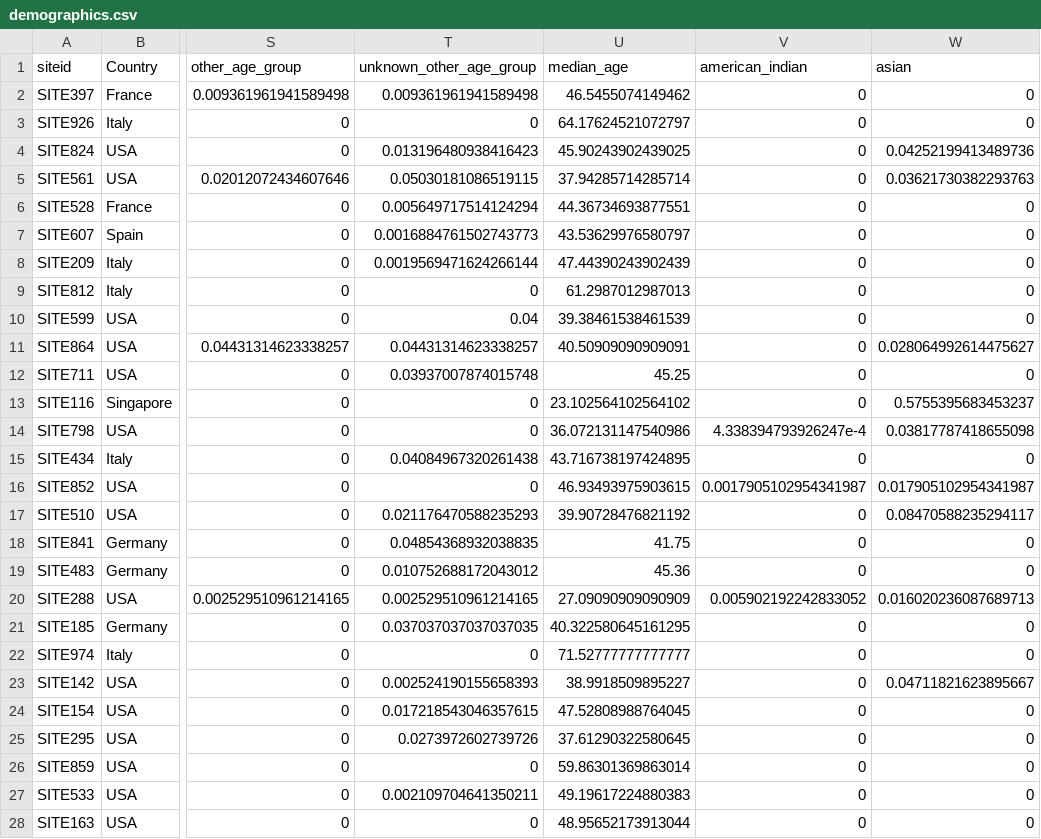
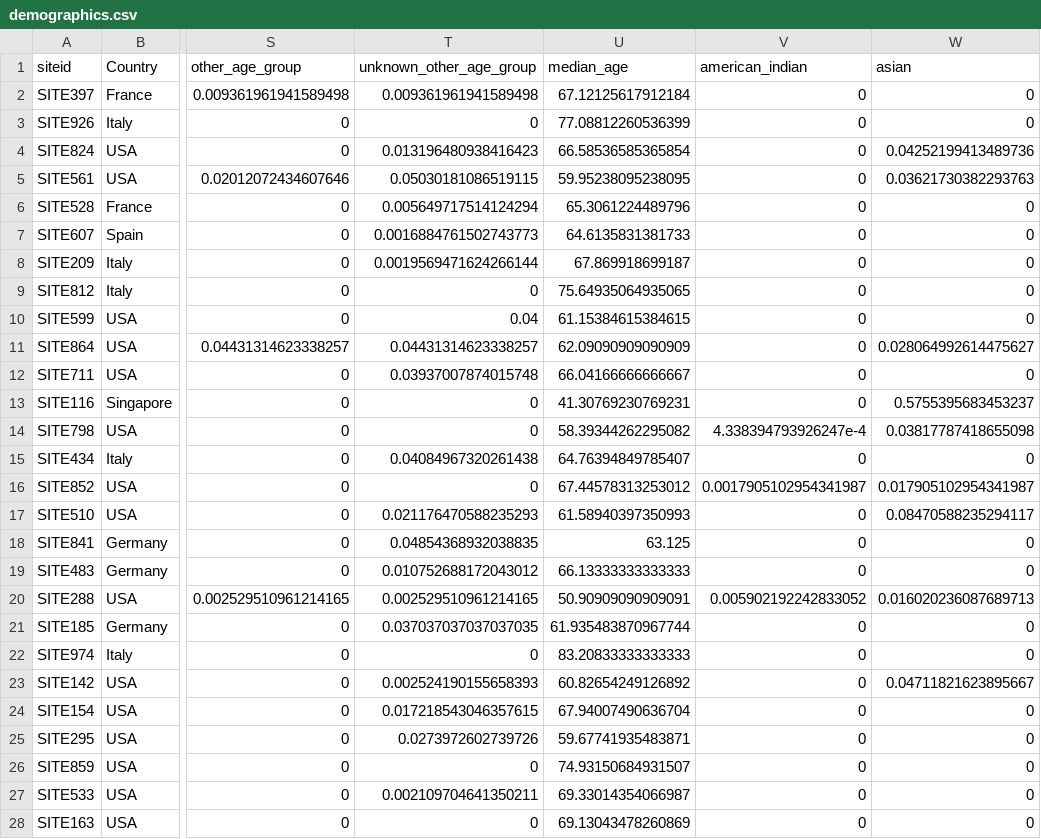
Before and after one commit to covidclinical/Phase1.1NeuroRCode, a CSV file: results/demographics.csv, drawn as a sheet; only a part is shown, gaps mark what is left out; the diff covers the shown part only; the diff names each change by its address in the sheet, - before the commit and + after, or states it on an @@ line.

```diff
--- a/results/demographics.csv
+++ b/results/demographics.csv
-U2 (median_age): 46.5455074149462
+U2 (median_age): 67.12125617912184
-U3 (median_age): 64.17624521072797
+U3 (median_age): 77.08812260536399
-U4 (median_age): 45.90243902439025
+U4 (median_age): 66.58536585365854
-U5 (median_age): 37.94285714285714
+U5 (median_age): 59.95238095238095
-U6 (median_age): 44.36734693877551
+U6 (median_age): 65.3061224489796
-U7 (median_age): 43.53629976580797
+U7 (median_age): 64.6135831381733
-U8 (median_age): 47.44390243902439
+U8 (median_age): 67.869918699187
-U9 (median_age): 61.2987012987013
+U9 (median_age): 75.64935064935065
-U10 (median_age): 39.38461538461539
+U10 (median_age): 61.15384615384615
-U11 (median_age): 40.50909090909091
+U11 (median_age): 62.09090909090909
-U12 (median_age): 45.25
+U12 (median_age): 66.04166666666667
-U13 (median_age): 23.102564102564102
+U13 (median_age): 41.30769230769231
-U14 (median_age): 36.072131147540986
+U14 (median_age): 58.39344262295082
-U15 (median_age): 43.716738197424895
+U15 (median_age): 64.76394849785407
-U16 (median_age): 46.93493975903615
+U16 (median_age): 67.44578313253012
-U17 (median_age): 39.90728476821192
+U17 (median_age): 61.58940397350993
-U18 (median_age): 41.75
+U18 (median_age): 63.125
-U19 (median_age): 45.36
+U19 (median_age): 66.13333333333333
-U20 (median_age): 27.09090909090909
+U20 (median_age): 50.90909090909091
-U21 (median_age): 40.322580645161295
+U21 (median_age): 61.935483870967744
-U22 (median_age): 71.52777777777777
+U22 (median_age): 83.20833333333333
-U23 (median_age): 38.9918509895227
+U23 (median_age): 60.82654249126892
-U24 (median_age): 47.52808988764045
+U24 (median_age): 67.94007490636704
-U25 (median_age): 37.61290322580645
+U25 (median_age): 59.67741935483871
-U26 (median_age): 59.86301369863014
+U26 (median_age): 74.93150684931507
-U27 (median_age): 49.19617224880383
+U27 (median_age): 69.33014354066987
-U28 (median_age): 48.95652173913044
+U28 (median_age): 69.13043478260869
```
Also changed, not shown: 16 edited cells elsewhere in this file, results/demo_perc_prelim.csv, results/demo_prelim.csv, 4 other files.
